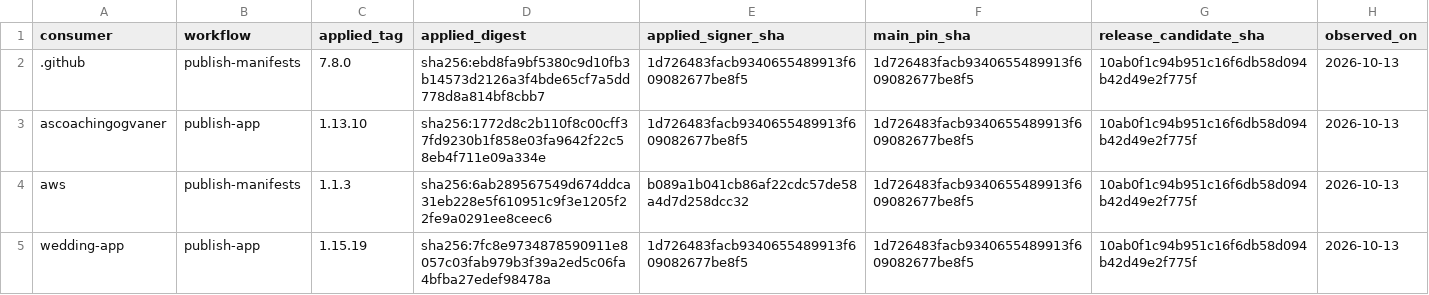
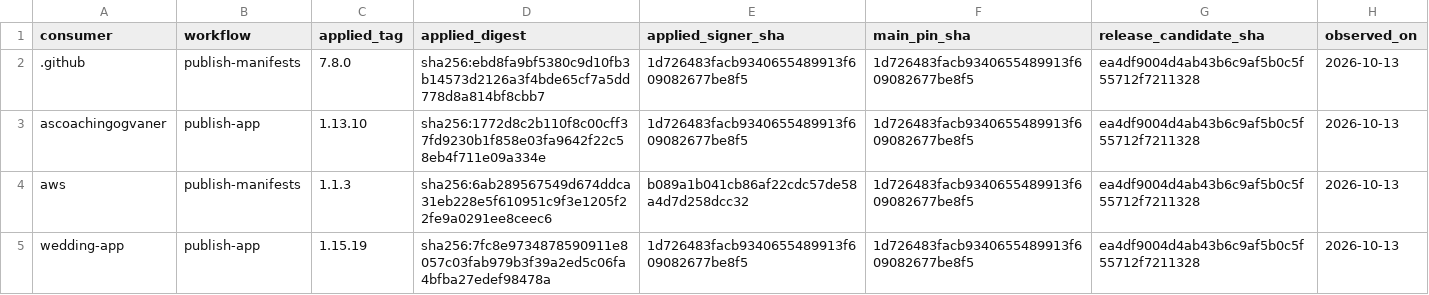
Before and after one commit to devantler-tech/platform, a TSV file: scripts/publish-workflow-approved-revisions.tsv, drawn as a sheet.

```diff
--- a/scripts/publish-workflow-approved-revisions.tsv
+++ b/scripts/publish-workflow-approved-revisions.tsv
@@ -1,5 +1,5 @@
 consumer	workflow	applied_tag	applied_digest	applied_signer_sha	main_pin_sha	release_candidate_sha	observed_on
-.github	publish-manifests	7.8.0	sha256:ebd8fa9bf5380c9d10fb3b14573d2126a3f4bde65cf7a5dd778d8a814bf8cbb7	1d726483facb9340655489913f609082677be8f5	1d726483facb9340655489913f609082677be8f5	10ab0f1c94b951c16f6db58d094b42d49e2f775f	2026-10-13
-ascoachingogvaner	publish-app	1.13.10	sha256:1772d8c2b110f8c00cff37fd9230b1f858e03fa9642f22c58eb4f711e09a334e	1d726483facb9340655489913f609082677be8f5	1d726483facb9340655489913f609082677be8f5	10ab0f1c94b951c16f6db58d094b42d49e2f775f	2026-10-13
-aws	publish-manifests	1.1.3	sha256:6ab289567549d674ddca31eb228e5f610951c9f3e1205f22fe9a0291ee8ceec6	b089a1b041cb86af22cdc57de58a4d7d258dcc32	1d726483facb9340655489913f609082677be8f5	10ab0f1c94b951c16f6db58d094b42d49e2f775f	2026-10-13
-wedding-app	publish-app	1.15.19	sha256:7fc8e9734878590911e8057c03fab979b3f39a2ed5c06fa4bfba27edef98478a	1d726483facb9340655489913f609082677be8f5	1d726483facb9340655489913f609082677be8f5	10ab0f1c94b951c16f6db58d094b42d49e2f775f	2026-10-13
+.github	publish-manifests	7.8.0	sha256:ebd8fa9bf5380c9d10fb3b14573d2126a3f4bde65cf7a5dd778d8a814bf8cbb7	1d726483facb9340655489913f609082677be8f5	1d726483facb9340655489913f609082677be8f5	ea4df9004d4ab43b6c9af5b0c5f55712f7211328	2026-10-13
+ascoachingogvaner	publish-app	1.13.10	sha256:1772d8c2b110f8c00cff37fd9230b1f858e03fa9642f22c58eb4f711e09a334e	1d726483facb9340655489913f609082677be8f5	1d726483facb9340655489913f609082677be8f5	ea4df9004d4ab43b6c9af5b0c5f55712f7211328	2026-10-13
+aws	publish-manifests	1.1.3	sha256:6ab289567549d674ddca31eb228e5f610951c9f3e1205f22fe9a0291ee8ceec6	b089a1b041cb86af22cdc57de58a4d7d258dcc32	1d726483facb9340655489913f609082677be8f5	ea4df9004d4ab43b6c9af5b0c5f55712f7211328	2026-10-13
+wedding-app	publish-app	1.15.19	sha256:7fc8e9734878590911e8057c03fab979b3f39a2ed5c06fa4bfba27edef98478a	1d726483facb9340655489913f609082677be8f5	1d726483facb9340655489913f609082677be8f5	ea4df9004d4ab43b6c9af5b0c5f55712f7211328	2026-10-13
```
Also changed, not shown: scripts/publish-workflow-approved-revisions.identities.tsv, 4 other files.
